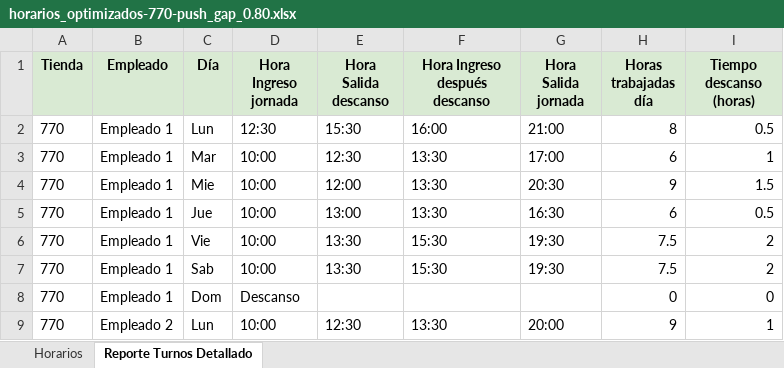
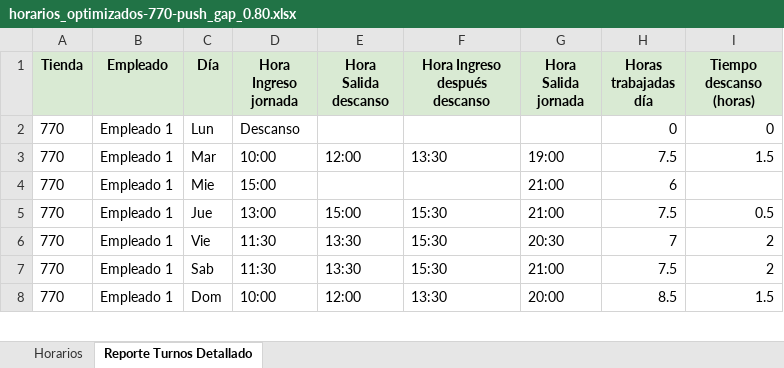
Before and after one commit to carrasquintero/Schedule_Asigner_Baguer, an Excel workbook: horarios_optimizados-770-push_gap_0.80.xlsx, sheet Reporte Turnos Detallado, drawn as a sheet; only a part is shown; values as stored, in another font and other column widths than the file's, no borders; removed rows and columns are numbered as before the commit, all else as after; the diff covers the shown part only; the diff names each change by its address in the sheet, - before the commit and + after, or states it on an @@ line.

```diff
--- a/horarios_optimizados-770-push_gap_0.80.xlsx (sheet Reporte Turnos Detallado)
+++ b/horarios_optimizados-770-push_gap_0.80.xlsx (sheet Reporte Turnos Detallado)
-D2 (Hora Ingreso jornada): 12:30
+D2 (Hora Ingreso jornada): Descanso
-E2 (Hora Salida descanso): 15:30
+E2 (Hora Salida descanso): (empty)
-F2 (Hora Ingreso después descanso): 16:00
+F2 (Hora Ingreso después descanso): (empty)
-G2 (Hora Salida jornada): 21:00
+G2 (Hora Salida jornada): (empty)
-H2 (Horas trabajadas día): 8
+H2 (Horas trabajadas día): 0
-I2 (Tiempo descanso (horas)): 0.5
+I2 (Tiempo descanso (horas)): 0
-E3 (Hora Salida descanso): 12:30
+E3 (Hora Salida descanso): 12:00
-G3 (Hora Salida jornada): 17:00
+G3 (Hora Salida jornada): 19:00
-H3 (Horas trabajadas día): 6
+H3 (Horas trabajadas día): 7.5
-I3 (Tiempo descanso (horas)): 1
+I3 (Tiempo descanso (horas)): 1.5
-D4 (Hora Ingreso jornada): 10:00
+D4 (Hora Ingreso jornada): 15:00
-E4 (Hora Salida descanso): 12:00
+E4 (Hora Salida descanso): (empty)
-F4 (Hora Ingreso después descanso): 13:30
+F4 (Hora Ingreso después descanso): (empty)
-G4 (Hora Salida jornada): 20:30
+G4 (Hora Salida jornada): 21:00
-H4 (Horas trabajadas día): 9
+H4 (Horas trabajadas día): 6
-I4 (Tiempo descanso (horas)): 1.5
+I4 (Tiempo descanso (horas)): (empty)
-D5 (Hora Ingreso jornada): 10:00
+D5 (Hora Ingreso jornada): 13:00
-E5 (Hora Salida descanso): 13:00
+E5 (Hora Salida descanso): 15:00
-F5 (Hora Ingreso después descanso): 13:30
+F5 (Hora Ingreso después descanso): 15:30
-G5 (Hora Salida jornada): 16:30
+G5 (Hora Salida jornada): 21:00
-H5 (Horas trabajadas día): 6
+H5 (Horas trabajadas día): 7.5
-D6:D7 (Hora Ingreso jornada): 10:00
+D6:D7 (Hora Ingreso jornada): 11:30
-G6 (Hora Salida jornada): 19:30
+G6 (Hora Salida jornada): 20:30
-H6 (Horas trabajadas día): 7.5
+H6 (Horas trabajadas día): 7
-G7 (Hora Salida jornada): 19:30
+G7 (Hora Salida jornada): 21:00
-row 8: 770 | Empleado 1 | Dom | Descanso |  |  |  | 0 | 0
-B8 (Empleado): Empleado 2
+B8 (Empleado): Empleado 1
-C8 (Día): Lun
+C8 (Día): Dom
-E8 (Hora Salida descanso): 12:30
+E8 (Hora Salida descanso): 12:00
-H8 (Horas trabajadas día): 9
+H8 (Horas trabajadas día): 8.5
-I8 (Tiempo descanso (horas)): 1
+I8 (Tiempo descanso (horas)): 1.5
```
Also changed, not shown: 3 added rows, 2 removed rows and 59 edited cells elsewhere in this sheet, sheet Horarios, horarios_optimizados-535-push_gap_0.80.xlsx, horarios_optimizados-827-push_gap_0.80.xlsx, 46 other files.
